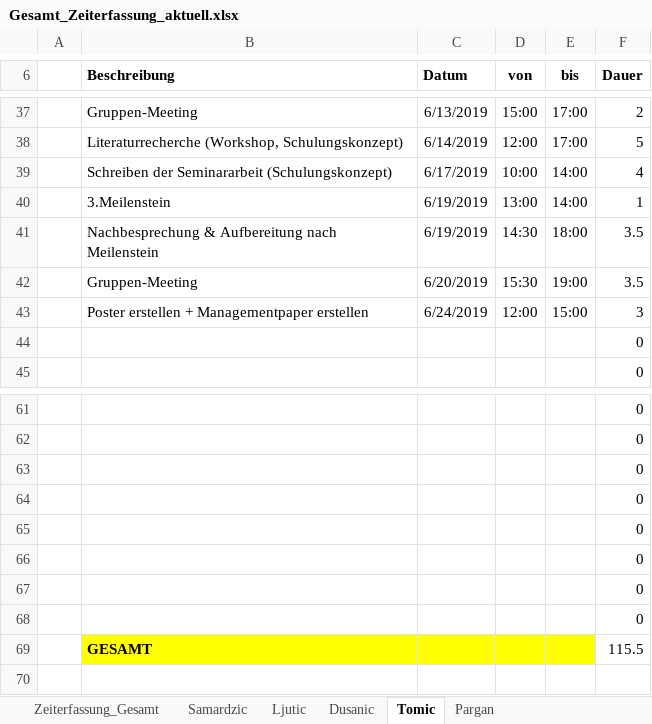
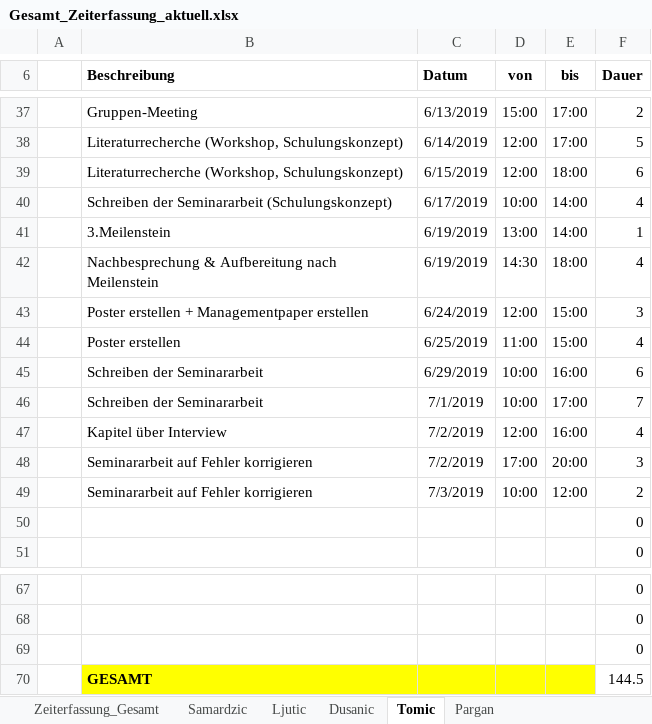
Before and after one commit to MilosTomic123/IT_Projekt_SS19, an Excel workbook: Arbeitsdokumente/Gesamt_Zeiterfassung_aktuell.xlsx, sheet Tomic, drawn as a sheet; only a part is shown, gaps mark what is left out; values as stored, in another font and other column widths than the file's, no borders; table styles not drawn; removed rows and columns are numbered as before the commit, all else as after; the diff names each change by its address in the sheet, - before the commit and + after, or states it on an @@ line.

```diff
--- a/Arbeitsdokumente/Gesamt_Zeiterfassung_aktuell.xlsx (sheet Tomic)
+++ b/Arbeitsdokumente/Gesamt_Zeiterfassung_aktuell.xlsx (sheet Tomic)
+row 39:  | Literaturrecherche (Workshop, Schulungskonzept) | 6/15/2019 | 12:00 | 18:00 | 6
-F42 (Dauer): 3.5
+F42 (Dauer): 4
-row 42:  | Gruppen-Meeting | 6/20/2019 | 15:30 | 19:00 | 3.5
+row 44:  | Poster erstellen | 6/25/2019 | 11:00 | 15:00 | 4
+row 45:  | Schreiben der Seminararbeit | 6/29/2019 | 10:00 | 16:00 | 6
+row 46:  | Schreiben der Seminararbeit | 7/1/2019 | 10:00 | 17:00 | 7
+row 47:  | Kapitel über Interview | 7/2/2019 | 12:00 | 16:00 | 4
+row 48:  | Seminararbeit auf Fehler korrigieren | 7/2/2019 | 17:00 | 20:00 | 3
+row 49:  | Seminararbeit auf Fehler korrigieren | 7/3/2019 | 10:00 | 12:00 | 2
-row 64:  |  |  |  |  | 0
-row 65:  |  |  |  |  | 0
-row 66:  |  |  |  |  | 0
-row 67:  |  |  |  |  | 0
-row 68:  |  |  |  |  | 0
-F70 (Dauer): 115.5
+F70 (Dauer): 144.5
```
Also changed, not shown: sheet Pargan, sheet Dusanic, sheet Zeiterfassung_Gesamt, sheet Samardzic, sheet Ljutic, charts or pictures.
